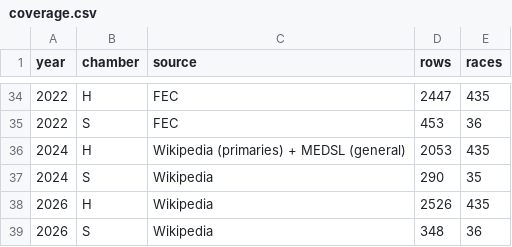
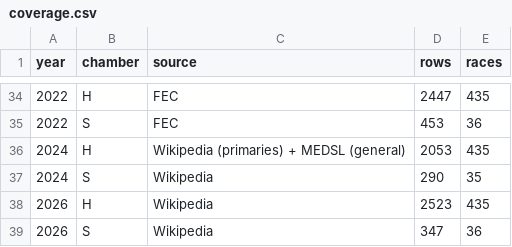
Before and after one commit to jongkonlee/US_female_candidates, a CSV file: data/coverage.csv, drawn as a sheet; only a part is shown, gaps mark what is left out.

```diff
--- a/data/coverage.csv
+++ b/data/coverage.csv
@@ -37,3 +37,3 @@ year,chamber,source,rows,races
 2024,S,Wikipedia,290,35
-2026,H,Wikipedia,2526,435
-2026,S,Wikipedia,348,36
+2026,H,Wikipedia,2523,435
+2026,S,Wikipedia,347,36
```
Also changed, not shown: 6 other files.
